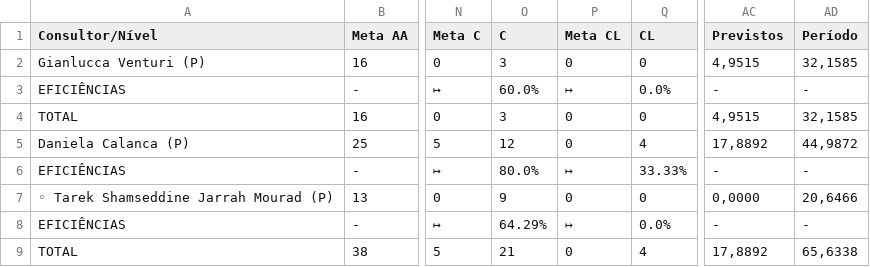
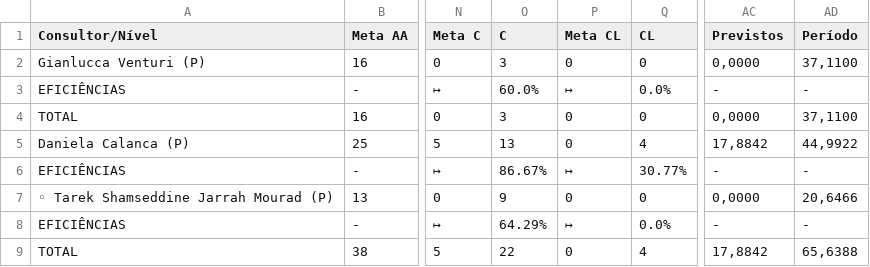
Before and after one commit to officew1goiania/gestaoavista2, a CSV file: dados_semana.csv, drawn as a sheet; only a part is shown, gaps mark what is left out; the diff names each change by its address in the sheet, - before the commit and + after, or states it on an @@ line.

```diff
--- a/dados_semana.csv
+++ b/dados_semana.csv
-AC2 (Previstos): 4,9515
+AC2 (Previstos): 0,0000
-AD2 (Período): 32,1585
+AD2 (Período): 37,1100
-AC4 (Previstos): 4,9515
+AC4 (Previstos): 0,0000
-AD4 (Período): 32,1585
+AD4 (Período): 37,1100
-O5 (C): 12
+O5 (C): 13
-AC5 (Previstos): 17,8892
+AC5 (Previstos): 17,8842
-AD5 (Período): 44,9872
+AD5 (Período): 44,9922
-O6 (C): 80.0%
+O6 (C): 86.67%
-Q6 (CL): 33.33%
+Q6 (CL): 30.77%
-O9 (C): 21
+O9 (C): 22
-AC9 (Previstos): 17,8892
+AC9 (Previstos): 17,8842
-AD9 (Período): 65,6338
+AD9 (Período): 65,6388
```
Also changed, not shown: dados_extraidos.csv, ranking_muapd.csv, 1 other file.
